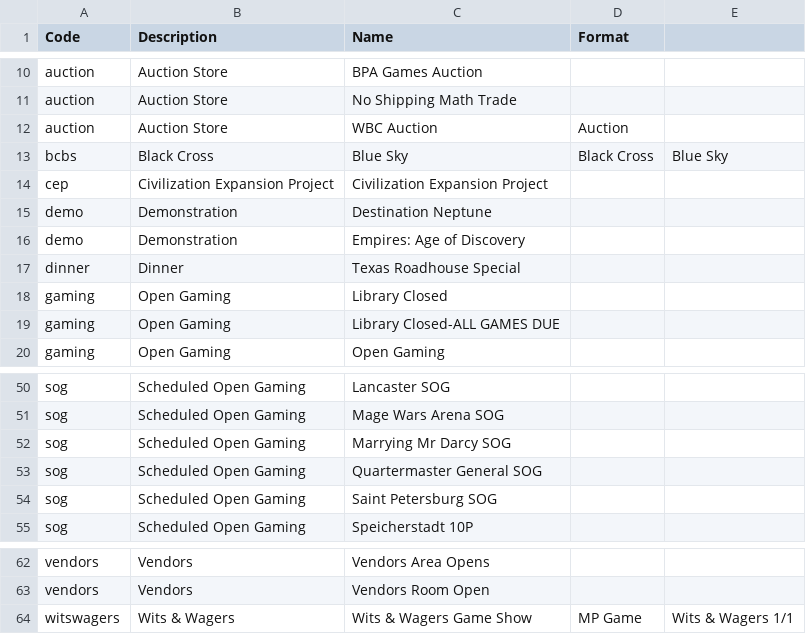
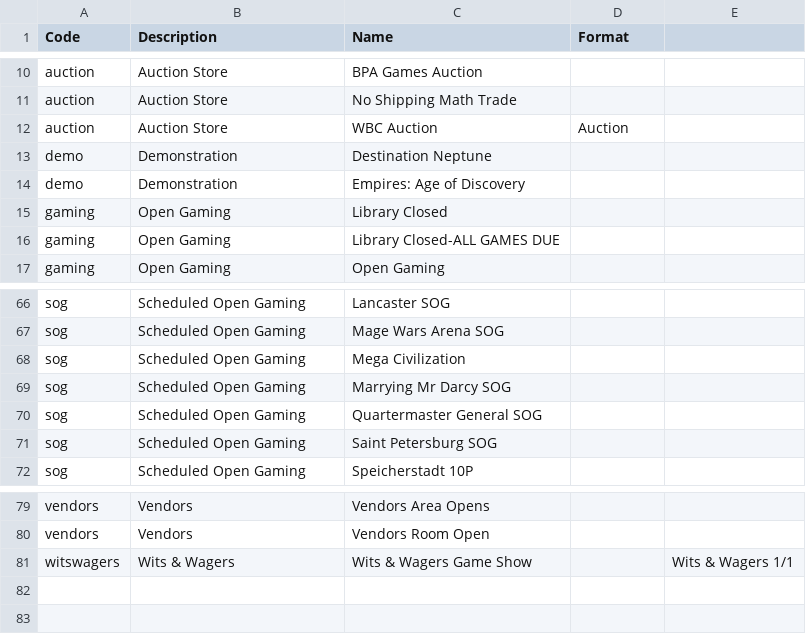
Before and after one commit to wcraigtrader/wbc, a CSV file: meta/wbc-other-codes.csv, drawn as a sheet; only a part is shown, gaps mark what is left out; the diff covers the shown part only.

```diff
--- a/meta/wbc-other-codes.csv
+++ b/meta/wbc-other-codes.csv
@@ -12,7 +12,4 @@
 "auction","Auction Store","WBC Auction","Auction",
-"bcbs","Black Cross"," Blue Sky","Black Cross"," Blue Sky"
-"cep","Civilization Expansion Project","Civilization Expansion Project",,
 "demo","Demonstration","Destination Neptune",,
 "demo","Demonstration","Empires: Age of Discovery",,
-"dinner","Dinner","Texas Roadhouse Special",,
 "gaming","Open Gaming","Library Closed",,
@@ -51,2 +67,3 @@
 "sog","Scheduled Open Gaming","Mage Wars Arena SOG",,
+"sog","Scheduled Open Gaming","Mega Civilization",,
 "sog","Scheduled Open Gaming","Marrying Mr Darcy SOG",,
@@ -63,2 +80,2 @@
 "vendors","Vendors","Vendors Room Open",,
-"witswagers","Wits & Wagers","Wits & Wagers Game Show","MP Game","Wits & Wagers 1/1"
+"witswagers","Wits & Wagers","Wits & Wagers Game Show",,"Wits & Wagers 1/1"
```
Also changed, not shown: 20 added rows and 1 removed row elsewhere in this file, old/old-event-codes.csv, 5 other files.
